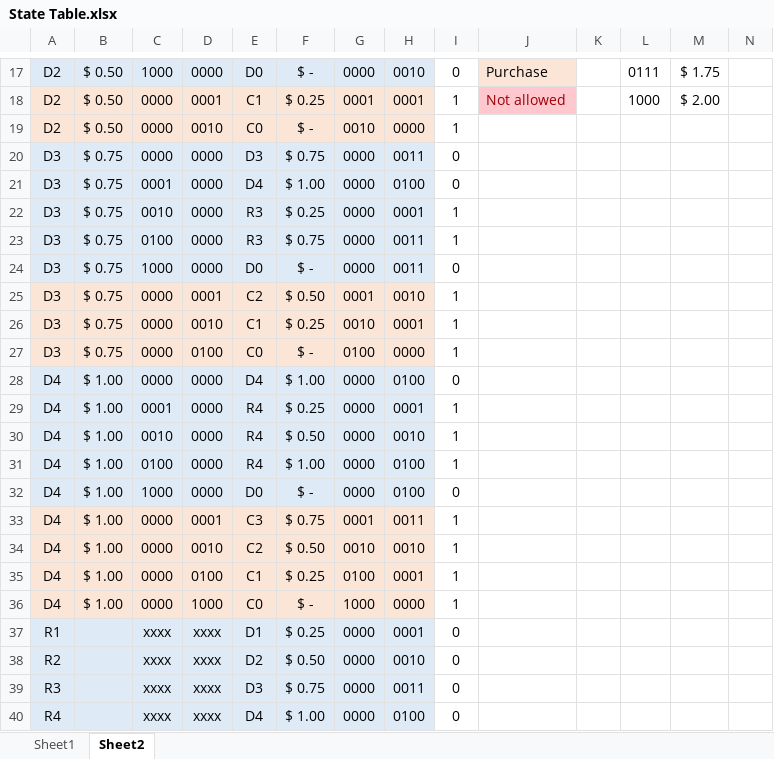
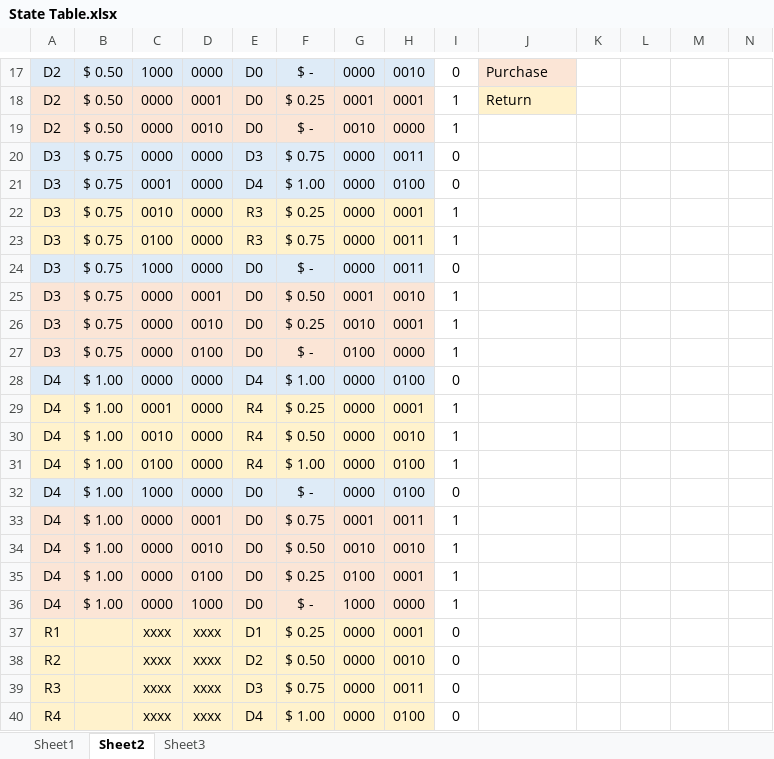
Before and after one commit to sdwill/vendor, an Excel workbook: State Table.xlsx, sheet Sheet2, drawn as a sheet; only a part is shown, gaps mark what is left out; values as stored, in another font and other column widths than the file's, no borders; the diff covers the shown part only; the diff names each change by its address in the sheet, - before the commit and + after, or states it on an @@ line.

```diff
--- a/State Table.xlsx (sheet Sheet2)
+++ b/State Table.xlsx (sheet Sheet2)
+sheet tab: Sheet3
-L17: 0111
+L17: (empty)
-M17: $ 1.75
+M17: (empty)
-E18: C1
+E18: D0
-J18: Not allowed
+J18: Return
@@ J18 fill: #FFC7CE → #FFF2CC, text colour: #9C0006 → black @@
-L18: 1000
+L18: (empty)
-M18: $ 2.00
+M18: (empty)
-E19: C0
+E19: D0
-A22:H23 fill: #DEEBF7
+A22:H23 fill: #FFF2CC
-E25: C2
+E25: D0
-E26: C1
+E26: D0
-E27: C0
+E27: D0
-A29:H31 fill: #DEEBF7
+A29:H31 fill: #FFF2CC
-E33: C3
+E33: D0
-E34: C2
+E34: D0
-E35: C1
+E35: D0
-E36: C0
+E36: D0
-A37:H40 fill: #DEEBF7
+A37:H40 fill: #FFF2CC
```
Also changed, not shown: 29 edited cells and cell formats elsewhere in this sheet, 5 other files.
